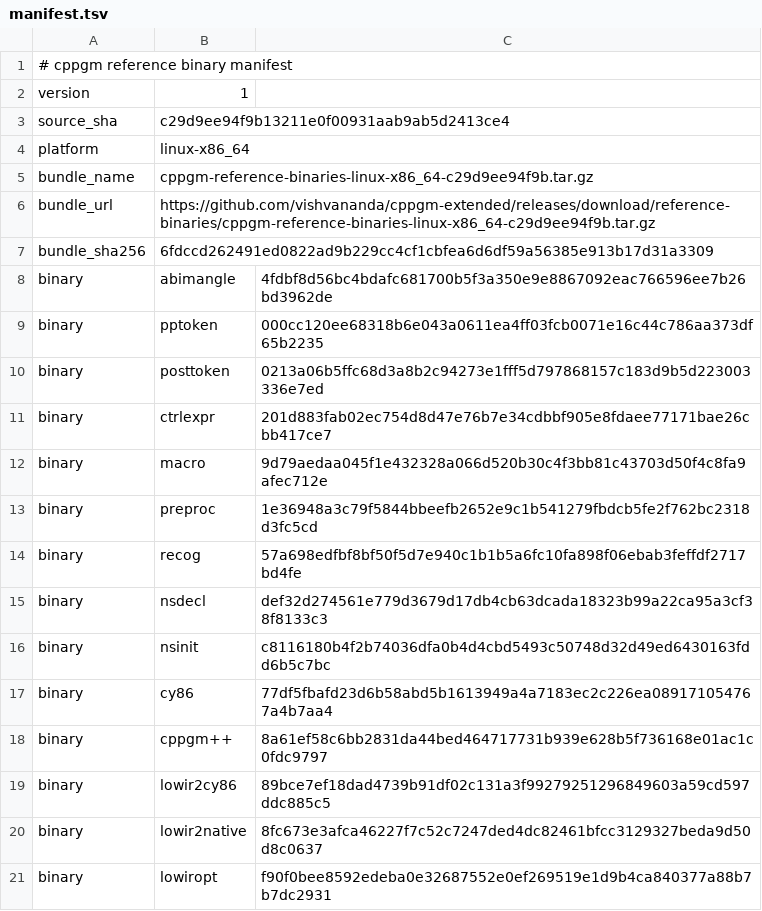
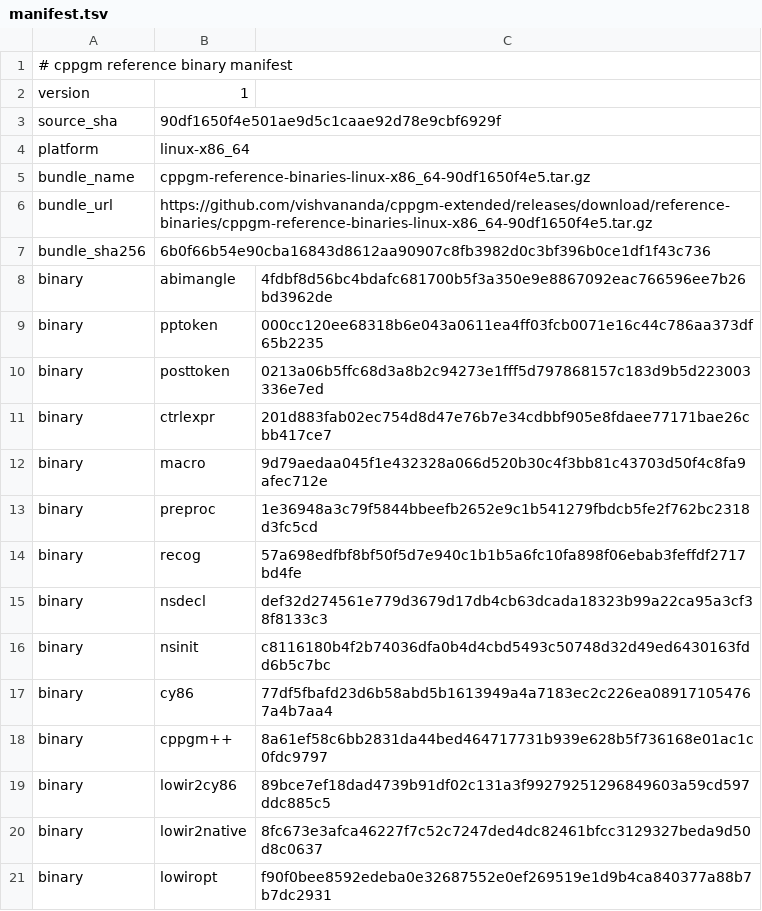
Before and after one commit to vishvananda/cppgm-assignments, a TSV file: reference-binaries/manifest.tsv, drawn as a sheet.

Commit message:
Export assignments from cppgm-extended 90df1650f4e5

```diff
--- a/reference-binaries/manifest.tsv
+++ b/reference-binaries/manifest.tsv
@@ -2,7 +2,7 @@
 version	1
-source_sha	c29d9ee94f9b13211e0f00931aab9ab5d2413ce4
+source_sha	90df1650f4e501ae9d5c1caae92d78e9cbf6929f
 platform	linux-x86_64
-bundle_name	cppgm-reference-binaries-linux-x86_64-c29d9ee94f9b.tar.gz
-bundle_url	https://github.com/vishvananda/cppgm-extended/releases/download/reference-binaries/cppgm-reference-binaries-linux-x86_64-c29d9ee94f9b.tar.gz
-bundle_sha256	6fdccd262491ed0822ad9b229cc4cf1cbfea6d6df59a56385e913b17d31a3309
+bundle_name	cppgm-reference-binaries-linux-x86_64-90df1650f4e5.tar.gz
+bundle_url	https://github.com/vishvananda/cppgm-extended/releases/download/reference-binaries/cppgm-reference-binaries-linux-x86_64-90df1650f4e5.tar.gz
+bundle_sha256	6b0f66b54e90cba16843d8612aa90907c8fb3982d0c3bf396b0ce1df1f43c736
 binary	abimangle	4fdbf8d56bc4bdafc681700b5f3a350e9e8867092eac766596ee7b26bd3962de
```
Also changed, not shown: 2 other files.
